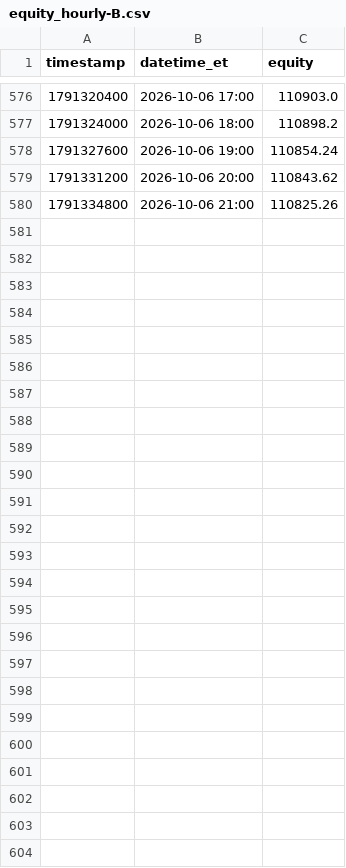
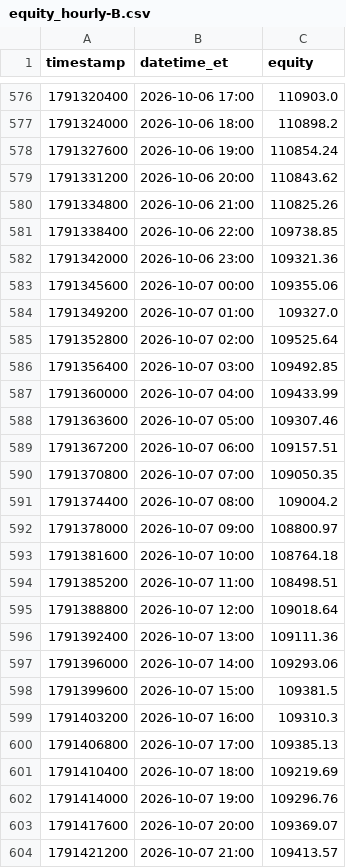
Before and after one commit to fawad07/alpaca-options-agent, a CSV file: research/equity_hourly-B.csv, drawn as a sheet; only a part is shown, gaps mark what is left out; the diff names each change by its address in the sheet, - before the commit and + after, or states it on an @@ line.

```diff
--- a/research/equity_hourly-B.csv
+++ b/research/equity_hourly-B.csv
+row 581: 1791338400 | 2026-10-06 22:00 | 109738.85
+row 582: 1791342000 | 2026-10-06 23:00 | 109321.36
+row 583: 1791345600 | 2026-10-07 00:00 | 109355.06
+row 584: 1791349200 | 2026-10-07 01:00 | 109327.0
+row 585: 1791352800 | 2026-10-07 02:00 | 109525.64
+row 586: 1791356400 | 2026-10-07 03:00 | 109492.85
+row 587: 1791360000 | 2026-10-07 04:00 | 109433.99
+row 588: 1791363600 | 2026-10-07 05:00 | 109307.46
+row 589: 1791367200 | 2026-10-07 06:00 | 109157.51
+row 590: 1791370800 | 2026-10-07 07:00 | 109050.35
+row 591: 1791374400 | 2026-10-07 08:00 | 109004.2
+row 592: 1791378000 | 2026-10-07 09:00 | 108800.97
+row 593: 1791381600 | 2026-10-07 10:00 | 108764.18
+row 594: 1791385200 | 2026-10-07 11:00 | 108498.51
+row 595: 1791388800 | 2026-10-07 12:00 | 109018.64
+row 596: 1791392400 | 2026-10-07 13:00 | 109111.36
+row 597: 1791396000 | 2026-10-07 14:00 | 109293.06
+row 598: 1791399600 | 2026-10-07 15:00 | 109381.5
+row 599: 1791403200 | 2026-10-07 16:00 | 109310.3
+row 600: 1791406800 | 2026-10-07 17:00 | 109385.13
+row 601: 1791410400 | 2026-10-07 18:00 | 109219.69
+row 602: 1791414000 | 2026-10-07 19:00 | 109296.76
+row 603: 1791417600 | 2026-10-07 20:00 | 109369.07
+row 604: 1791421200 | 2026-10-07 21:00 | 109413.57
```
Also changed, not shown: research/stats_history-B.csv, 1 other file.
